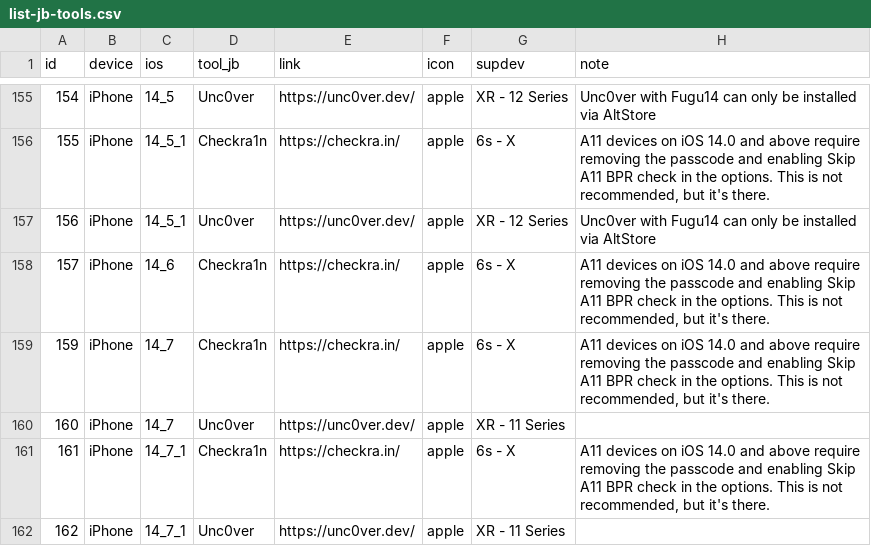
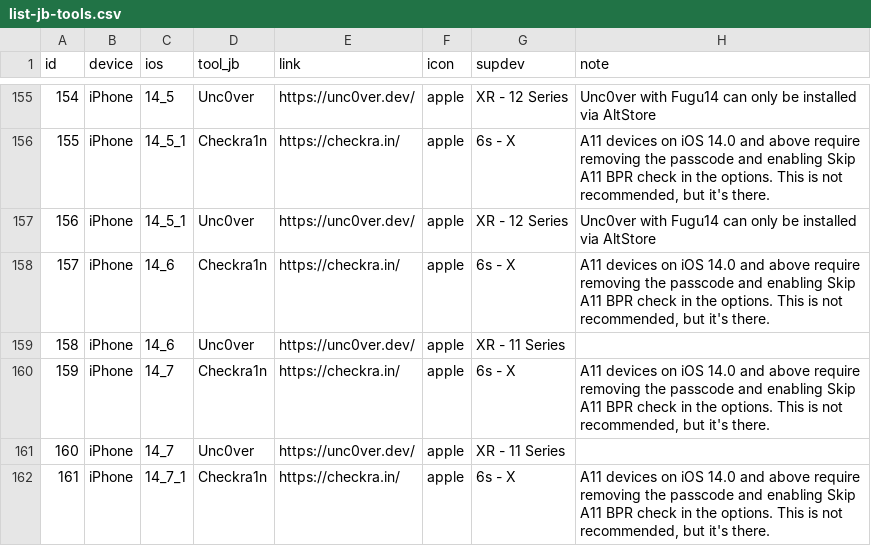
Before and after one commit to Am1nCmd/canijailbreak, a CSV file: list-jb-tools.csv, drawn as a sheet; only a part is shown, gaps mark what is left out; the shorter side is filled out with more unchanged rows.

```diff
--- a/list-jb-tools.csv
+++ b/list-jb-tools.csv
@@ -158,2 +158,3 @@ id;device;ios;tool_jb;link;icon;supdev;note
 157;iPhone;14_6;Checkra1n;https://checkra.in/;apple;6s - X;A11 devices on iOS 14.0 and above require removing the passcode and enabling Skip A11 BPR check in the options. This is not recommended, but it's there.
+158;iPhone;14_6;Unc0ver;https://unc0ver.dev/;apple;XR - 11 Series;
 159;iPhone;14_7;Checkra1n;https://checkra.in/;apple;6s - X;A11 devices on iOS 14.0 and above require removing the passcode and enabling Skip A11 BPR check in the options. This is not recommended, but it's there.
```
Also changed, not shown: 3 other files.
